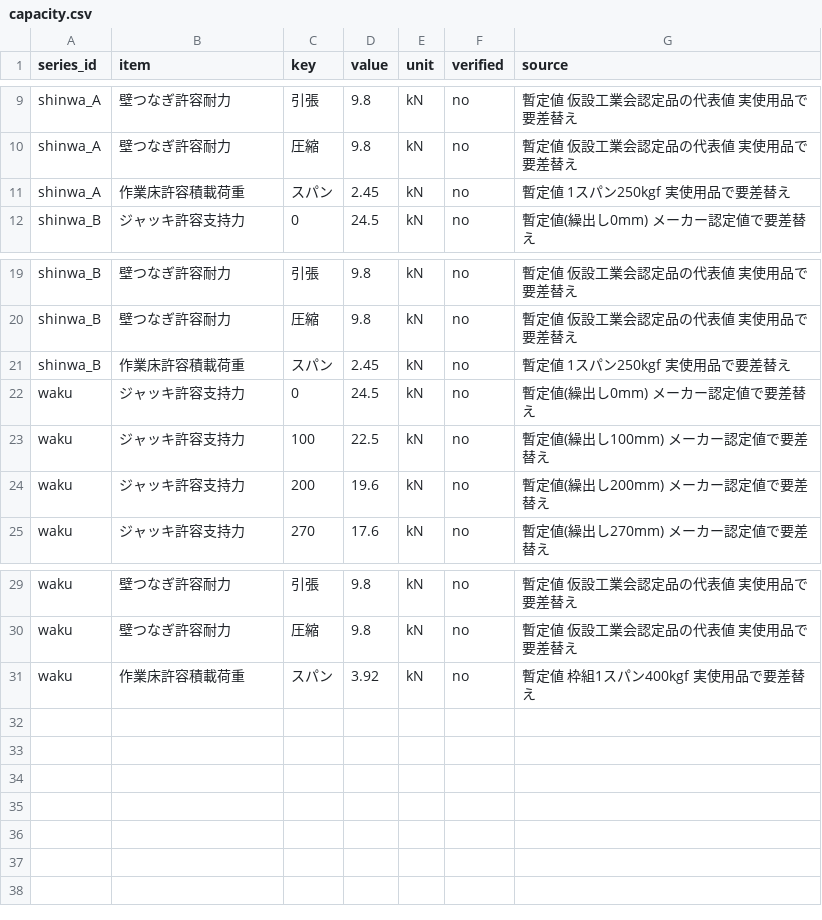
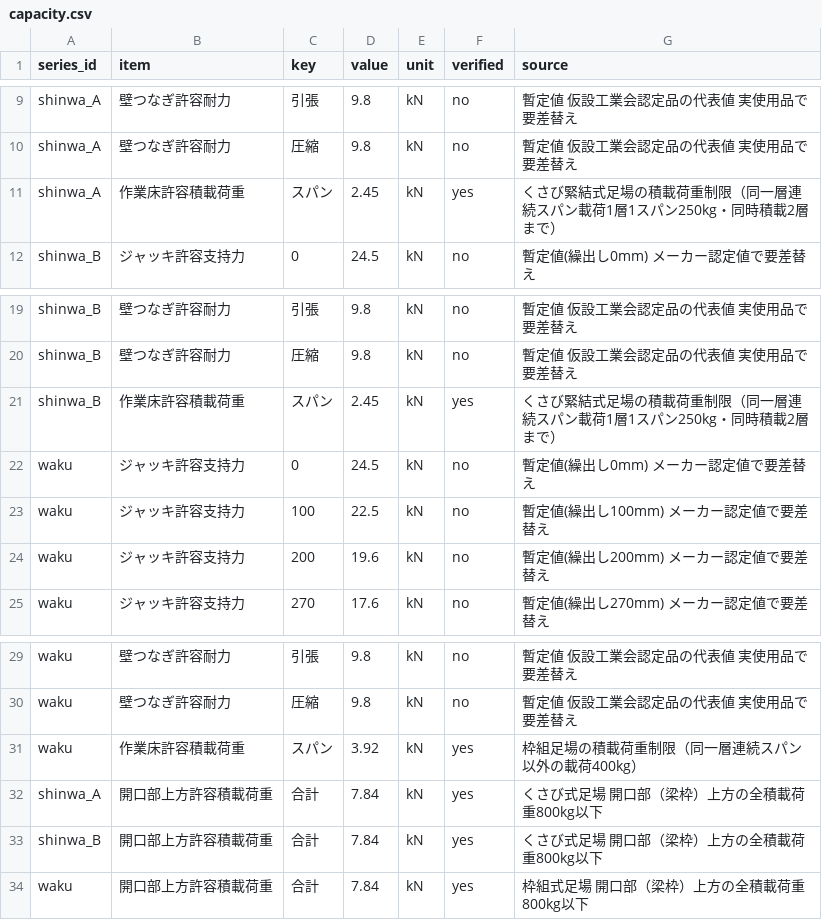
Before and after one commit to takazo0102-max/gyosha-shiji, a CSV file: ashiba/data/capacity.csv, drawn as a sheet; only a part is shown, gaps mark what is left out.

```diff
--- a/ashiba/data/capacity.csv
+++ b/ashiba/data/capacity.csv
@@ -10,3 +10,3 @@ shinwa_A,壁つなぎ許容耐力,引張,9.8,kN,no,暫定値 仮設工業会認
 shinwa_A,壁つなぎ許容耐力,圧縮,9.8,kN,no,暫定値 仮設工業会認定品の代表値 実使用品で要差替え
-shinwa_A,作業床許容積載荷重,スパン,2.45,kN,no,暫定値 1スパン250kgf 実使用品で要差替え
+shinwa_A,作業床許容積載荷重,スパン,2.45,kN,yes,くさび緊結式足場の積載荷重制限（同一層連続スパン載荷1層1スパン250kg・同時積載2層まで）
 shinwa_B,ジャッキ許容支持力,0,24.5,kN,no,暫定値(繰出し0mm) メーカー認定値で要差替え
@@ -20,3 +20,3 @@ shinwa_B,壁つなぎ許容耐力,引張,9.8,kN,no,暫定値 仮設工業会認
 shinwa_B,壁つなぎ許容耐力,圧縮,9.8,kN,no,暫定値 仮設工業会認定品の代表値 実使用品で要差替え
-shinwa_B,作業床許容積載荷重,スパン,2.45,kN,no,暫定値 1スパン250kgf 実使用品で要差替え
+shinwa_B,作業床許容積載荷重,スパン,2.45,kN,yes,くさび緊結式足場の積載荷重制限（同一層連続スパン載荷1層1スパン250kg・同時積載2層まで）
 waku,ジャッキ許容支持力,0,24.5,kN,no,暫定値(繰出し0mm) メーカー認定値で要差替え
@@ -30,2 +30,5 @@ waku,壁つなぎ許容耐力,引張,9.8,kN,no,暫定値 仮設工業会認定
 waku,壁つなぎ許容耐力,圧縮,9.8,kN,no,暫定値 仮設工業会認定品の代表値 実使用品で要差替え
-waku,作業床許容積載荷重,スパン,3.92,kN,no,暫定値 枠組1スパン400kgf 実使用品で要差替え
+waku,作業床許容積載荷重,スパン,3.92,kN,yes,枠組足場の積載荷重制限（同一層連続スパン以外の載荷400kg）
+shinwa_A,開口部上方許容積載荷重,合計,7.84,kN,yes,くさび式足場 開口部（梁枠）上方の全積載荷重800kg以下
+shinwa_B,開口部上方許容積載荷重,合計,7.84,kN,yes,くさび式足場 開口部（梁枠）上方の全積載荷重800kg以下
+waku,開口部上方許容積載荷重,合計,7.84,kN,yes,枠組式足場 開口部（梁枠）上方の全積載荷重800kg以下
```
Also changed, not shown: 8 other files.
